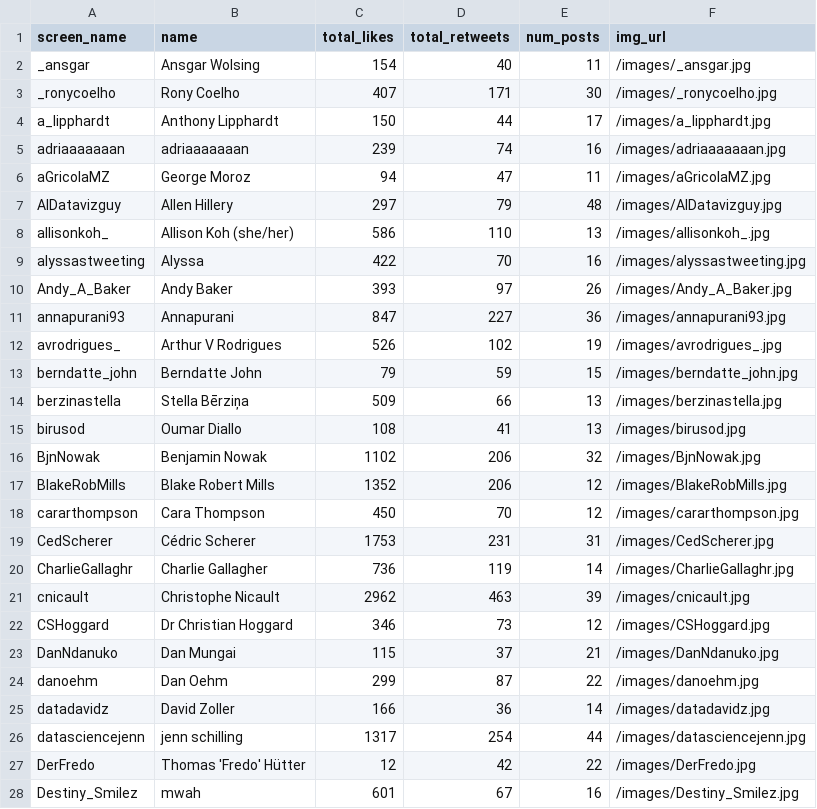
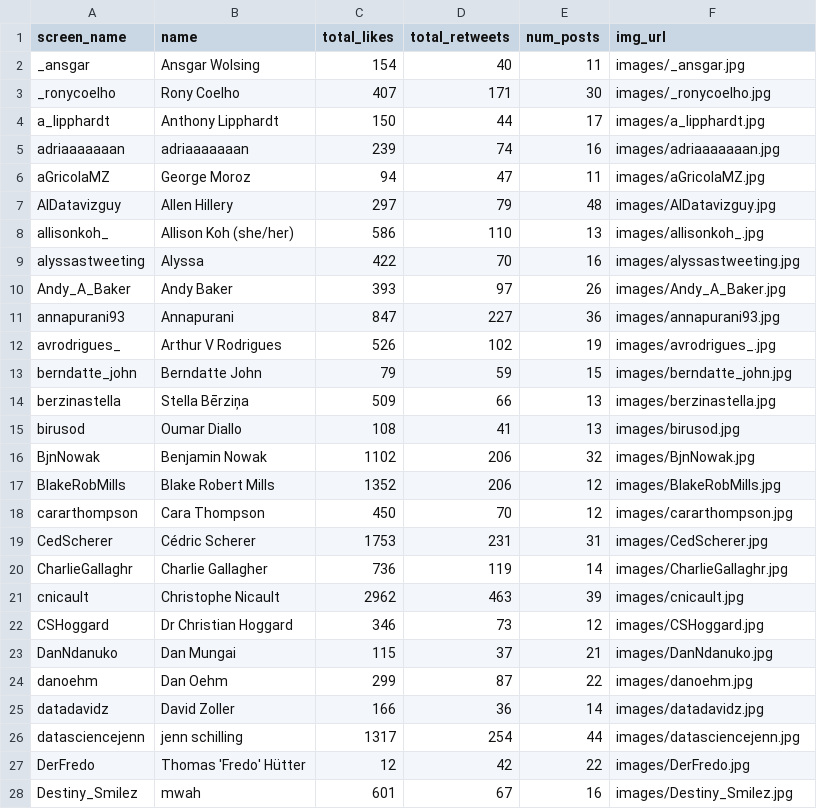
Before and after one commit to kaustavSen/tidytuesday-collage, a CSV file: data/plot_data.csv, drawn as a sheet; only a part is shown; the diff covers the shown part only.

Commit message:
change images path to remove leading "/"

```diff
--- a/data/plot_data.csv
+++ b/data/plot_data.csv
@@ -1,28 +1,28 @@
 screen_name,name,total_likes,total_retweets,num_posts,img_url
-_ansgar,Ansgar Wolsing,154,40,11,/images/_ansgar.jpg
-_ronycoelho,Rony Coelho,407,171,30,/images/_ronycoelho.jpg
-a_lipphardt,Anthony Lipphardt,150,44,17,/images/a_lipphardt.jpg
-adriaaaaaaan,adriaaaaaaan,239,74,16,/images/adriaaaaaaan.jpg
-aGricolaMZ,George Moroz,94,47,11,/images/aGricolaMZ.jpg
-AlDatavizguy,Allen Hillery,297,79,48,/images/AlDatavizguy.jpg
-allisonkoh_,Allison Koh (she/her),586,110,13,/images/allisonkoh_.jpg
-alyssastweeting,Alyssa,422,70,16,/images/alyssastweeting.jpg
-Andy_A_Baker,Andy Baker,393,97,26,/images/Andy_A_Baker.jpg
-annapurani93,Annapurani,847,227,36,/images/annapurani93.jpg
-avrodrigues_,Arthur V Rodrigues,526,102,19,/images/avrodrigues_.jpg
-berndatte_john,Berndatte John,79,59,15,/images/berndatte_john.jpg
-berzinastella,Stella Bērziņa,509,66,13,/images/berzinastella.jpg
-birusod,Oumar Diallo,108,41,13,/images/birusod.jpg
-BjnNowak,Benjamin Nowak,1102,206,32,/images/BjnNowak.jpg
-BlakeRobMills,Blake Robert Mills,1352,206,12,/images/BlakeRobMills.jpg
-cararthompson,Cara Thompson,450,70,12,/images/cararthompson.jpg
-CedScherer,Cédric Scherer,1753,231,31,/images/CedScherer.jpg
-CharlieGallaghr,Charlie Gallagher,736,119,14,/images/CharlieGallaghr.jpg
-cnicault,Christophe Nicault,2962,463,39,/images/cnicault.jpg
-CSHoggard,Dr Christian Hoggard,346,73,12,/images/CSHoggard.jpg
-DanNdanuko,Dan Mungai,115,37,21,/images/DanNdanuko.jpg
-danoehm,Dan Oehm,299,87,22,/images/danoehm.jpg
-datadavidz,David Zoller,166,36,14,/images/datadavidz.jpg
-datasciencejenn,jenn schilling,1317,254,44,/images/datasciencejenn.jpg
-DerFredo,Thomas 'Fredo' Hütter,12,42,22,/images/DerFredo.jpg
-Destiny_Smilez,mwah,601,67,16,/images/Destiny_Smilez.jpg
+_ansgar,Ansgar Wolsing,154,40,11,images/_ansgar.jpg
+_ronycoelho,Rony Coelho,407,171,30,images/_ronycoelho.jpg
+a_lipphardt,Anthony Lipphardt,150,44,17,images/a_lipphardt.jpg
+adriaaaaaaan,adriaaaaaaan,239,74,16,images/adriaaaaaaan.jpg
+aGricolaMZ,George Moroz,94,47,11,images/aGricolaMZ.jpg
+AlDatavizguy,Allen Hillery,297,79,48,images/AlDatavizguy.jpg
+allisonkoh_,Allison Koh (she/her),586,110,13,images/allisonkoh_.jpg
+alyssastweeting,Alyssa,422,70,16,images/alyssastweeting.jpg
+Andy_A_Baker,Andy Baker,393,97,26,images/Andy_A_Baker.jpg
+annapurani93,Annapurani,847,227,36,images/annapurani93.jpg
+avrodrigues_,Arthur V Rodrigues,526,102,19,images/avrodrigues_.jpg
+berndatte_john,Berndatte John,79,59,15,images/berndatte_john.jpg
+berzinastella,Stella Bērziņa,509,66,13,images/berzinastella.jpg
+birusod,Oumar Diallo,108,41,13,images/birusod.jpg
+BjnNowak,Benjamin Nowak,1102,206,32,images/BjnNowak.jpg
+BlakeRobMills,Blake Robert Mills,1352,206,12,images/BlakeRobMills.jpg
+cararthompson,Cara Thompson,450,70,12,images/cararthompson.jpg
+CedScherer,Cédric Scherer,1753,231,31,images/CedScherer.jpg
+CharlieGallaghr,Charlie Gallagher,736,119,14,images/CharlieGallaghr.jpg
+cnicault,Christophe Nicault,2962,463,39,images/cnicault.jpg
+CSHoggard,Dr Christian Hoggard,346,73,12,images/CSHoggard.jpg
+DanNdanuko,Dan Mungai,115,37,21,images/DanNdanuko.jpg
+danoehm,Dan Oehm,299,87,22,images/danoehm.jpg
+datadavidz,David Zoller,166,36,14,images/datadavidz.jpg
+datasciencejenn,jenn schilling,1317,254,44,images/datasciencejenn.jpg
+DerFredo,Thomas 'Fredo' Hütter,12,42,22,images/DerFredo.jpg
+Destiny_Smilez,mwah,601,67,16,images/Destiny_Smilez.jpg
```
Also changed, not shown: 74 edited cells elsewhere in this file, 1 other file.
